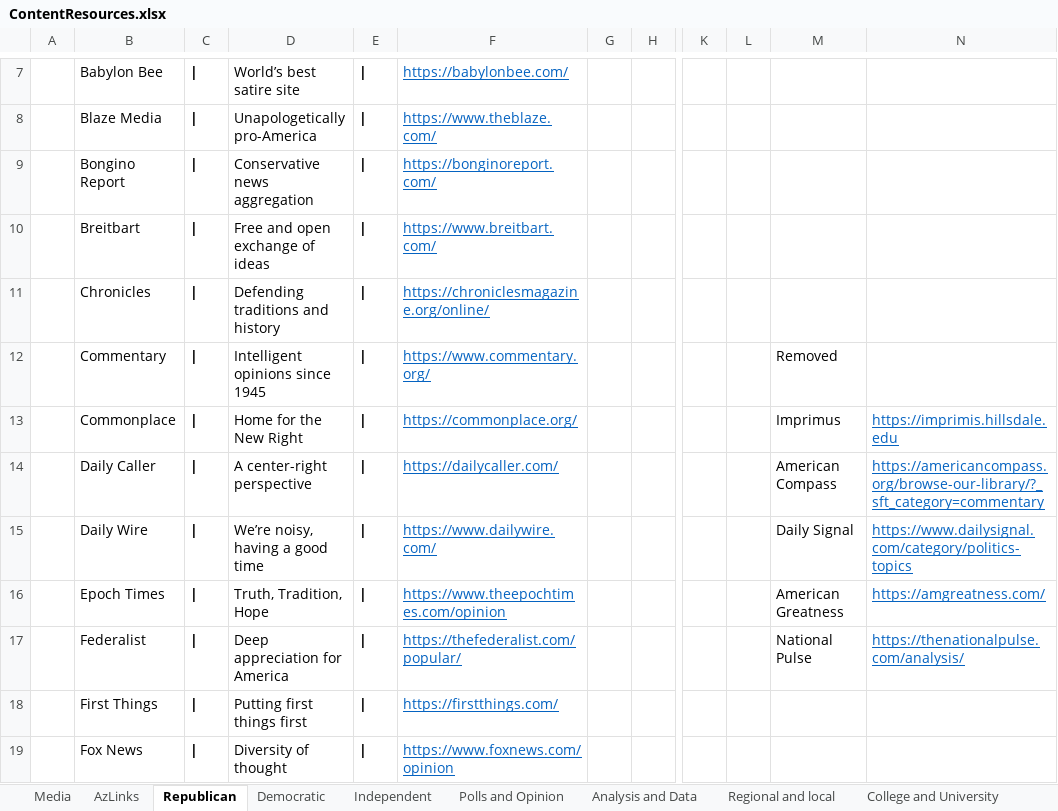
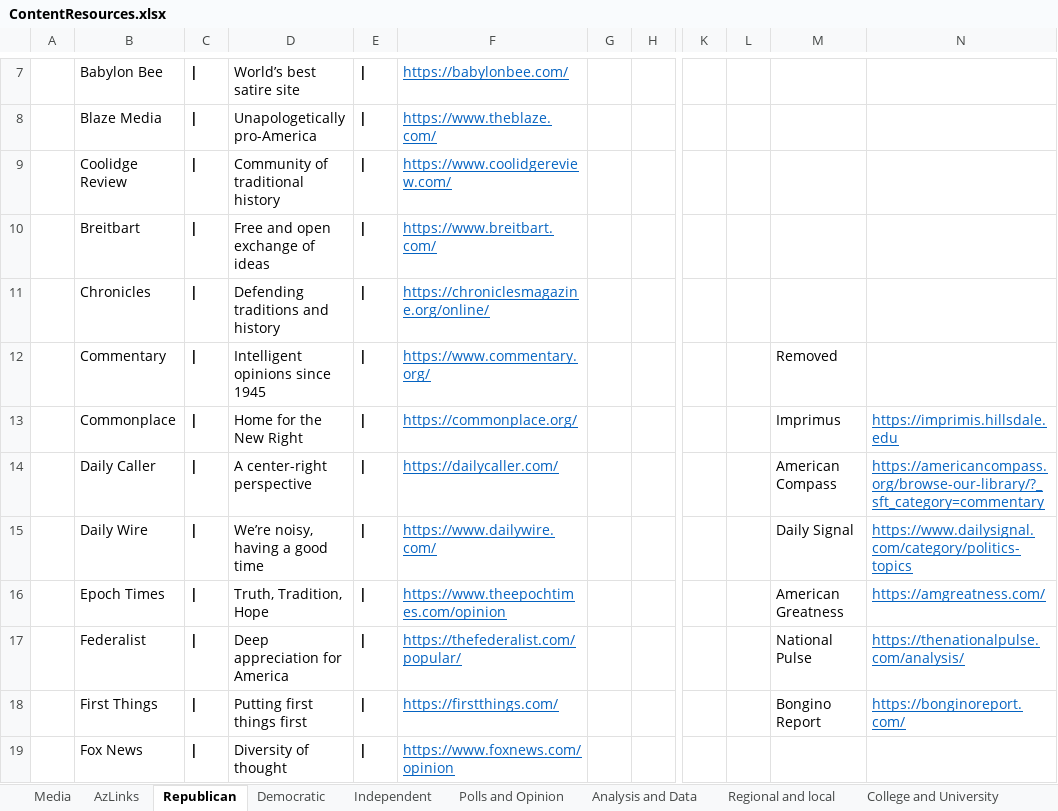
Before and after one commit to brianmcgrathnet/serialpolitics, an Excel workbook: content/ContentResources.xlsx, sheet Republican, drawn as a sheet; only a part is shown, gaps mark what is left out; values as stored, in another font and other column widths than the file's, no borders; the diff names each change by its address in the sheet, - before the commit and + after, or states it on an @@ line.

Commit message:
content updates

```diff
--- a/content/ContentResources.xlsx (sheet Republican)
+++ b/content/ContentResources.xlsx (sheet Republican)
-B9: Bongino Report
+B9: Coolidge Review
-D9: Conservative news aggregation
+D9: Community of traditional history
-F9: https://bonginoreport.com/
+F9: https://www.coolidgereview.com/
-M18: (empty)
+M18: Bongino Report
-N18: (empty)
+N18: https://bonginoreport.com/
```
Also changed, not shown: 2 other files.
